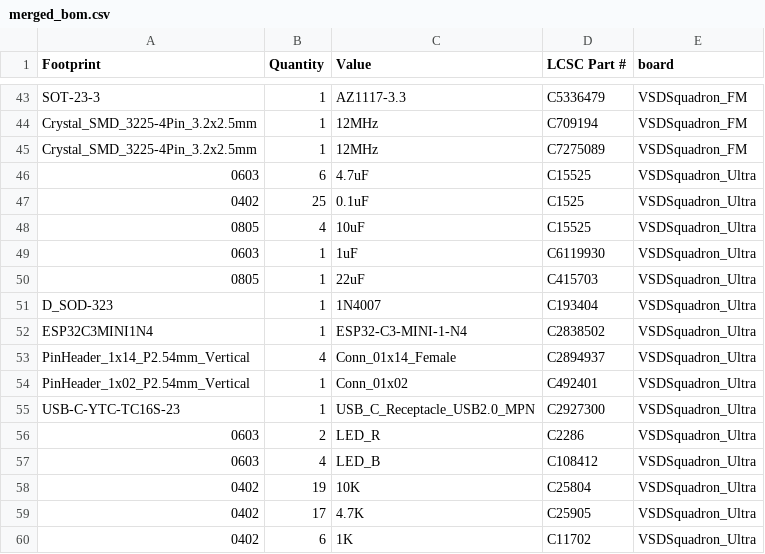
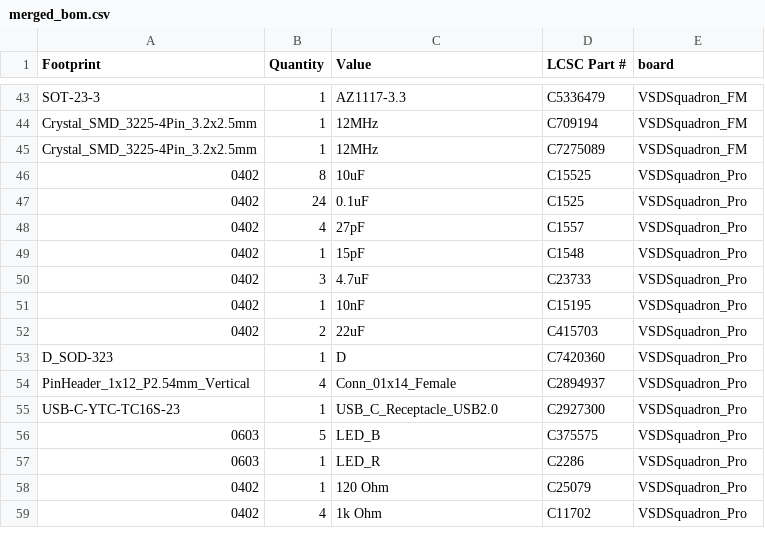
Before and after one commit to VSDSquadron/VSDSquadron_Home, a CSV file: script_bom/merged_bom.csv, drawn as a sheet; only a part is shown, gaps mark what is left out; the diff covers the shown part only.

```diff
--- a/script_bom/merged_bom.csv
+++ b/script_bom/merged_bom.csv
@@ -45,16 +45,15 @@ Crystal_SMD_3225-4Pin_3.2x2.5mm,1,12MHz, C709194,VSDSquadron_FM
 Crystal_SMD_3225-4Pin_3.2x2.5mm,1,12MHz, C7275089,VSDSquadron_FM
-0603,6,4.7uF,C15525,VSDSquadron_Ultra
-0402,25,0.1uF,C1525,VSDSquadron_Ultra
-0805,4,10uF,C15525,VSDSquadron_Ultra
-0603,1,1uF,C6119930,VSDSquadron_Ultra
-0805,1,22uF,C415703,VSDSquadron_Ultra
-D_SOD-323,1,1N4007,C193404,VSDSquadron_Ultra
-ESP32C3MINI1N4,1,ESP32-C3-MINI-1-N4,C2838502,VSDSquadron_Ultra
-PinHeader_1x14_P2.54mm_Vertical,4,Conn_01x14_Female,C2894937,VSDSquadron_Ultra
-PinHeader_1x02_P2.54mm_Vertical,1,Conn_01x02,C492401,VSDSquadron_Ultra
-USB-C-YTC-TC16S-23,1,USB_C_Receptacle_USB2.0_MPN,C2927300,VSDSquadron_Ultra
-0603,2,LED_R,C2286,VSDSquadron_Ultra
-0603,4,LED_B,C108412,VSDSquadron_Ultra
-0402,19,10K,C25804,VSDSquadron_Ultra
-0402,17,4.7K, C25905,VSDSquadron_Ultra
-0402,6,1K, C11702,VSDSquadron_Ultra
+0402,8,10uF,C15525,VSDSquadron_Pro
+0402,24,0.1uF, C1525,VSDSquadron_Pro
+0402,4,27pF, C1557,VSDSquadron_Pro
+0402,1,15pF,C1548,VSDSquadron_Pro
+0402,3,4.7uF, C23733,VSDSquadron_Pro
+0402,1,10nF,C15195,VSDSquadron_Pro
+0402,2,22uF,C415703,VSDSquadron_Pro
+D_SOD-323,1,D, C7420360,VSDSquadron_Pro
+PinHeader_1x12_P2.54mm_Vertical,4,Conn_01x14_Female,C2894937,VSDSquadron_Pro
+USB-C-YTC-TC16S-23,1,USB_C_Receptacle_USB2.0,C2927300,VSDSquadron_Pro
+0603,5,LED_B, C375575,VSDSquadron_Pro
+0603,1,LED_R,C2286,VSDSquadron_Pro
+0402,1,120 Ohm, C25079,VSDSquadron_Pro
+0402,4,1k Ohm, C11702,VSDSquadron_Pro
```
Also changed, not shown: 8 added rows, 7 removed rows and 17 edited cells elsewhere in this file, VSDSquadron_FM/bom.csv, VSDSquadron_Mini/bom.csv, 3 other files.
